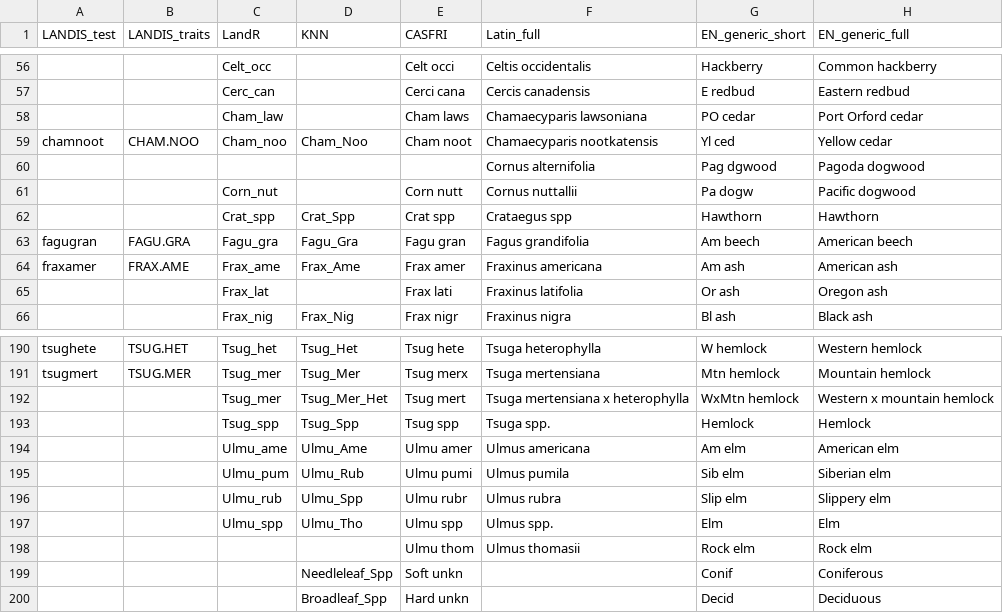
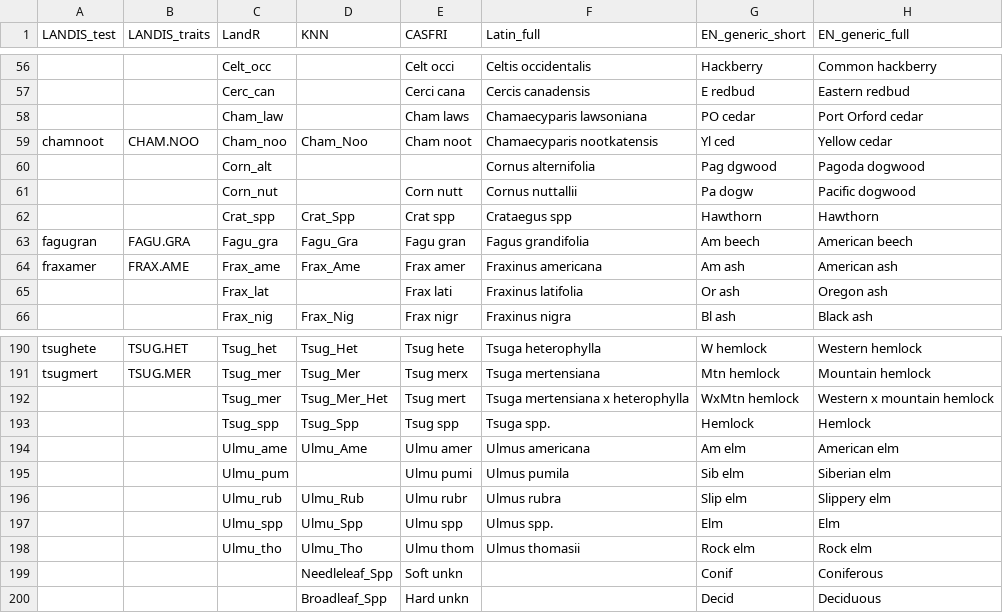
Before and after one commit to PredictiveEcology/LandR, a CSV file: data-raw/sppEquivalencies_CA.csv, drawn as a sheet; only a part is shown, gaps mark what is left out; the diff names each change by its address in the sheet, - before the commit and + after, or states it on an @@ line.

```diff
--- a/data-raw/sppEquivalencies_CA.csv
+++ b/data-raw/sppEquivalencies_CA.csv
-C60 (LandR): (empty)
+C60 (LandR): Corn_alt
-D195 (KNN): Ulmu_Rub
+D195 (KNN): (empty)
-D196 (KNN): Ulmu_Spp
+D196 (KNN): Ulmu_Rub
-D197 (KNN): Ulmu_Tho
+D197 (KNN): Ulmu_Spp
-C198 (LandR): (empty)
+C198 (LandR): Ulmu_tho
-D198 (KNN): (empty)
+D198 (KNN): Ulmu_Tho
```
Also changed, not shown: 3 other files.
